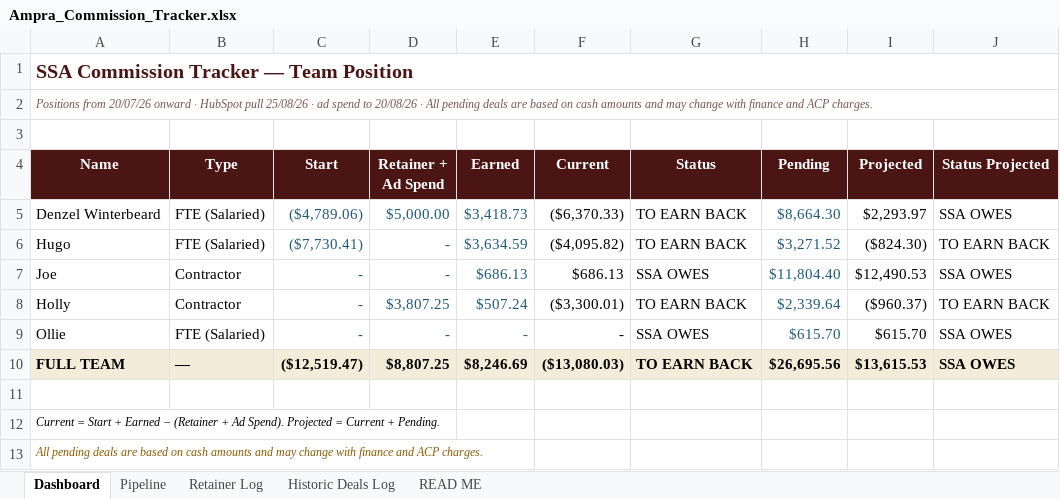
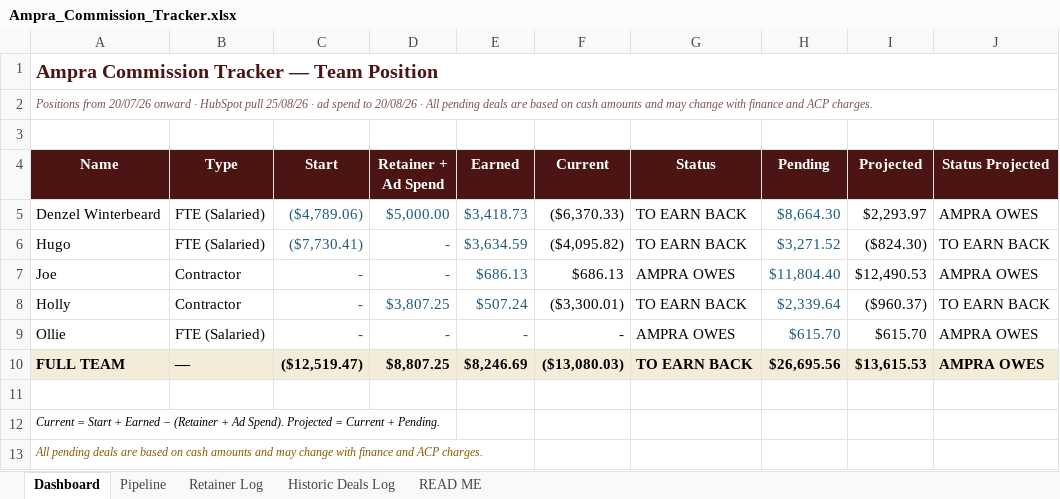
Before and after one commit to ollieleuthart/ssa-tracker, an Excel workbook: Ampra_Commission_Tracker.xlsx, sheet Dashboard, drawn as a sheet; values as stored, in another font and other column widths than the file's, no borders; conditional formats not drawn; the diff names each change by its address in the sheet, - before the commit and + after, or states it on an @@ line.

Commit message:
SSA and Smart Switch references replaced with Ampra (SON codes preserved)

```diff
--- a/Ampra_Commission_Tracker.xlsx (sheet Dashboard)
+++ b/Ampra_Commission_Tracker.xlsx (sheet Dashboard)
-A1 (Name): SSA Commission Tracker — Team Position
+A1 (Name): Ampra Commission Tracker — Team Position
-J5 (Status Projected): SSA OWES
+J5 (Status Projected): AMPRA OWES
-G7 (Status): SSA OWES
+G7 (Status): AMPRA OWES
-J7 (Status Projected): SSA OWES
+J7 (Status Projected): AMPRA OWES
-G9 (Status): SSA OWES
+G9 (Status): AMPRA OWES
-J9:J10 (Status Projected): SSA OWES
+J9:J10 (Status Projected): AMPRA OWES
```
Also changed, not shown: sheet READ ME, formulas that keep their value.
